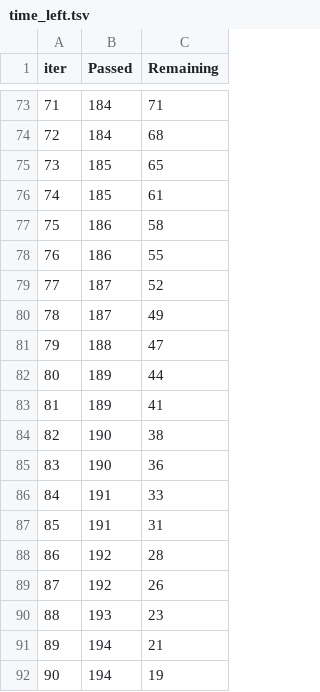
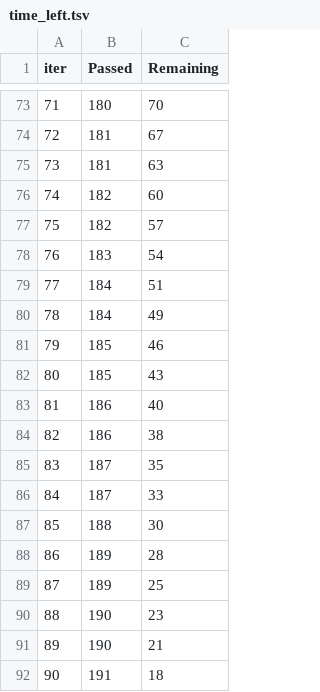
Before and after one commit to moizeali/mlproject, a TSV file: catboost_info/time_left.tsv, drawn as a sheet; only a part is shown, gaps mark what is left out; the diff covers the shown part only.

```diff
--- a/catboost_info/time_left.tsv
+++ b/catboost_info/time_left.tsv
@@ -73,20 +73,20 @@ iter	Passed	Remaining
-71	184	71
-72	184	68
-73	185	65
-74	185	61
-75	186	58
-76	186	55
-77	187	52
-78	187	49
-79	188	47
-80	189	44
-81	189	41
-82	190	38
-83	190	36
-84	191	33
-85	191	31
-86	192	28
-87	192	26
-88	193	23
-89	194	21
-90	194	19
+71	180	70
+72	181	67
+73	181	63
+74	182	60
+75	182	57
+76	183	54
+77	184	51
+78	184	49
+79	185	46
+80	185	43
+81	186	40
+82	186	38
+83	187	35
+84	187	33
+85	188	30
+86	189	28
+87	189	25
+88	190	23
+89	190	21
+90	191	18
```
Also changed, not shown: 146 edited cells elsewhere in this file, 18 other files.
